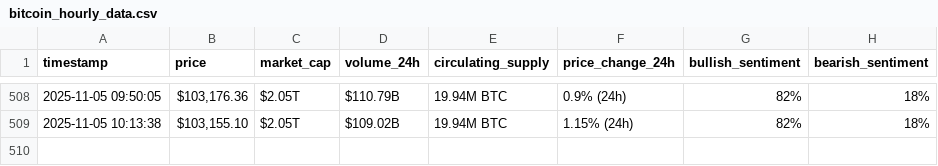
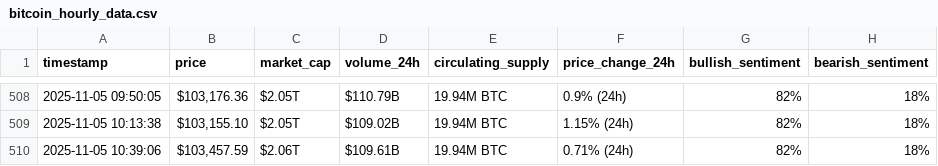
Before and after one commit to ghadiabk/webscraping-automation, a CSV file: bitcoin_hourly_data.csv, drawn as a sheet; only a part is shown, gaps mark what is left out.

```diff
--- a/bitcoin_hourly_data.csv
+++ b/bitcoin_hourly_data.csv
@@ -509 +509,2 @@ timestamp,price,market_cap,volume_24h,circulating_supply,price_change_24h,bullis
 2025-11-05 10:13:38,"$103,155.10",$2.05T,$109.02B,19.94M BTC,1.15% (24h),82%,18%
+2025-11-05 10:39:06,"$103,457.59",$2.06T,$109.61B,19.94M BTC,0.71% (24h),82%,18%
```
